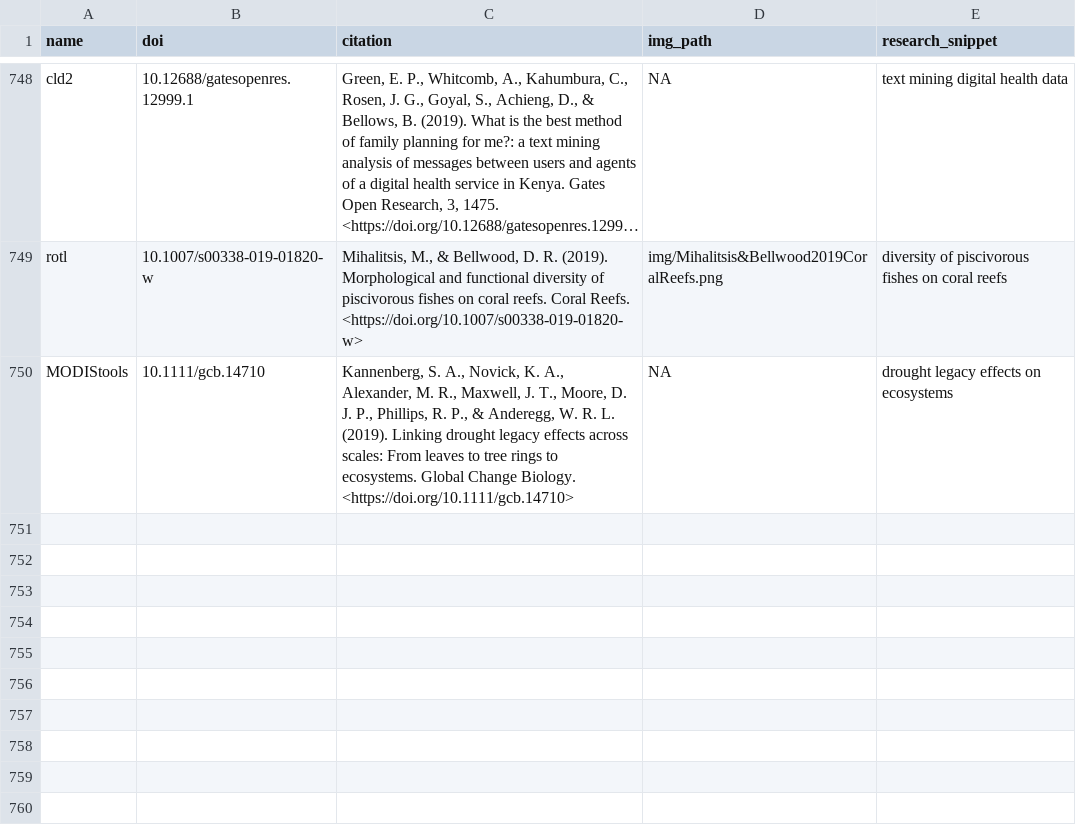
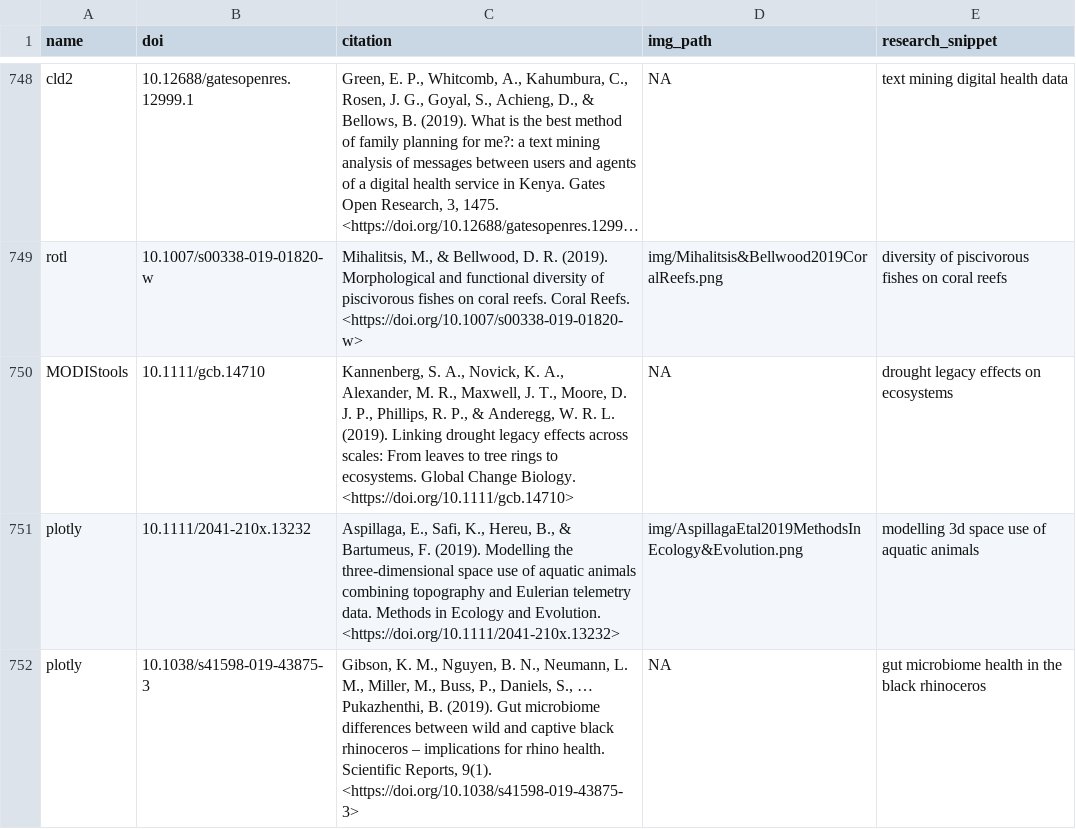
Before and after one commit to ropensci-org/ropensci_citations, a TSV file: citations.tsv, drawn as a sheet; only a part is shown, gaps mark what is left out; long unchanged cells end in ….

Commit message:
two plotly citaitons

```diff
--- a/citations.tsv
+++ b/citations.tsv
@@ -750 +750,3 @@ rotl	10.1007/s00338-019-01820-w	Mihalitsis, M., & Bellwood, D. R. (2019). Morpho
 MODIStools	10.1111/gcb.14710	Kannenberg, S. A., Novick, K. A., Alexander, M. R., Maxwell, J. T., Moore, D. J. P., Phillips, R. P., & Anderegg, W. R. L. (2019). Linking drought legacy effects across scales: From leaves to tree rings to ecosystems. Global Change Biology. <https://doi.org/10.1111/gcb.14710>	NA	drought legacy effects on ecosystems
+plotly	10.1111/2041-210x.13232	Aspillaga, E., Safi, K., Hereu, B., & Bartumeus, F. (2019). Modelling the three‐dimensional space use of aquatic animals combining topography and Eulerian telemetry data. Methods in Ecology and Evolution. <https://doi.org/10.1111/2041-210x.13232>	img/AspillagaEtal2019MethodsInEcology&Evolution.png	modelling 3d space use of aquatic animals
+plotly	10.1038/s41598-019-43875-3	Gibson, K. M., Nguyen, B. N., Neumann, L. M., Miller, M., Buss, P., Daniels, S., … Pukazhenthi, B. (2019). Gut microbiome differences between wild and captive black rhinoceros – implications for rhino health. Scientific Reports, 9(1). <https://doi.org/10.1038/s41598-019-43875-3>	NA	gut microbiome health in the black rhinoceros
```
Also changed, not shown: 1 other file.
